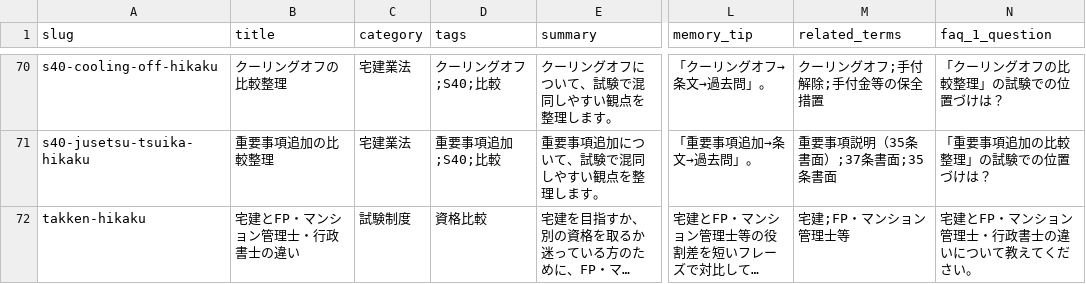
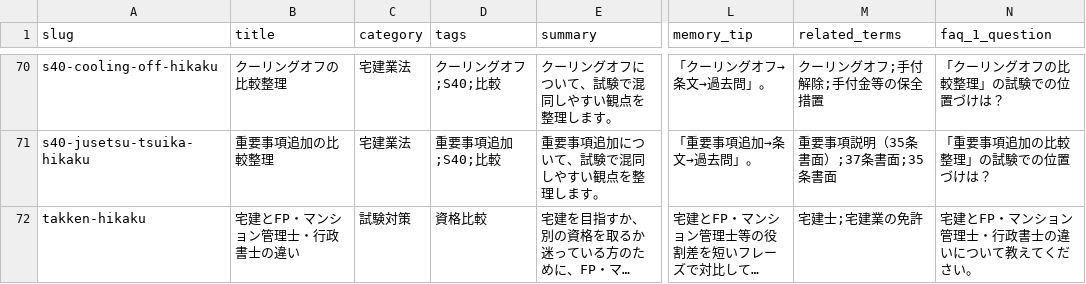
Before and after one commit to takkenshiken2026-sudo/takken-master, a CSV file: data/comparisons.csv, drawn as a sheet; only a part is shown, gaps mark what is left out; long unchanged cells end in …; the diff names each change by its address in the sheet, - before the commit and + after, or states it on an @@ line.

Commit message:
Fix hub CSV validation for migrated compare and numbers rows.

```diff
--- a/data/comparisons.csv
+++ b/data/comparisons.csv
-C72 (category): 試験制度
+C72 (category): 試験対策
-M72 (related_terms): 宅建;FP・マンション管理士等
+M72 (related_terms): 宅建士;宅建業の免許
```
Also changed, not shown: data/numbers.csv, 2 other files.
